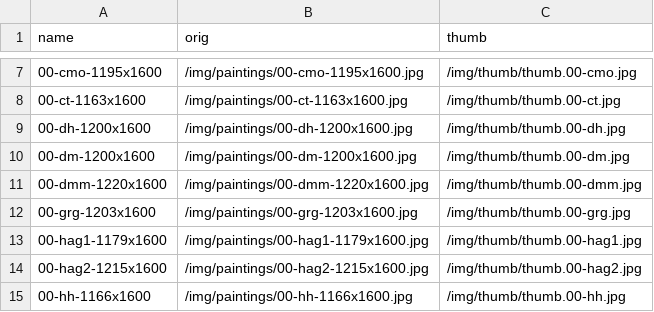
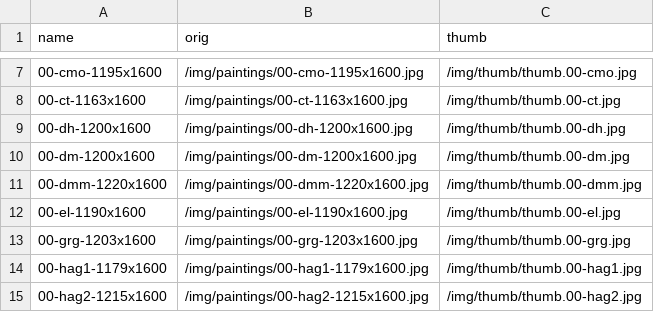
Before and after one commit to RaphaelRaabe/RaphaelRaabe.github.io, a CSV file: _data/paintings.csv, drawn as a sheet; only a part is shown, gaps mark what is left out; the shorter side is filled out with more unchanged rows; the diff names each change by its address in the sheet, - before the commit and + after, or states it on an @@ line.

```diff
--- a/_data/paintings.csv
+++ b/_data/paintings.csv
+row 12: 00-el-1190x1600 | /img/paintings/00-el-1190x1600.jpg | /img/thumb/thumb.00-el.jpg
```
Also changed, not shown: 3 other files.
